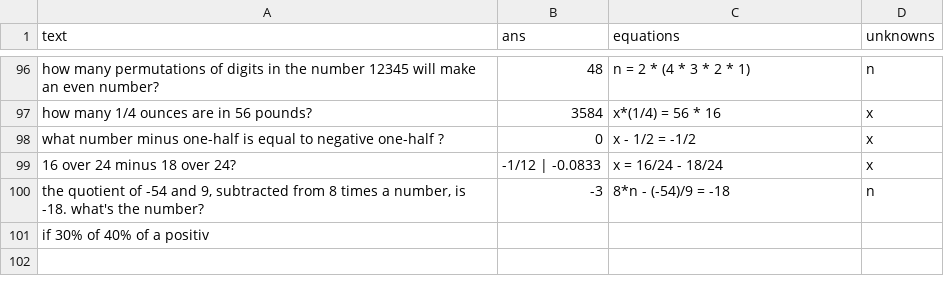
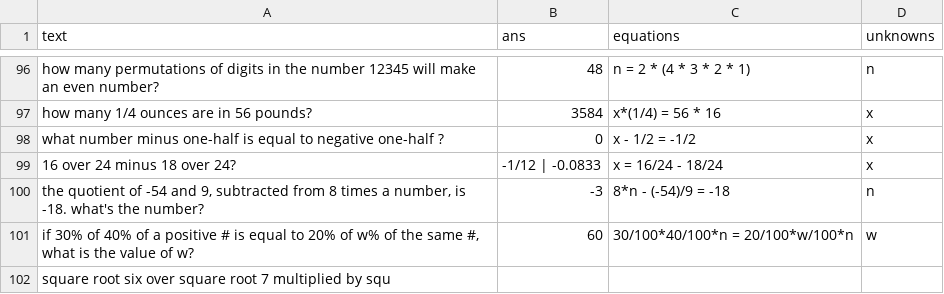
Before and after one commit to feint5k/Advanced-MathWordProblem-Solver, a CSV file: 2_Data_cleaning/cleaned_data_examples/uncleaned_dolphin_data.csv, drawn as a sheet; only a part is shown, gaps mark what is left out.

Commit message:
TODOs.

```diff
--- a/2_Data_cleaning/cleaned_data_examples/uncleaned_dolphin_data.csv
+++ b/2_Data_cleaning/cleaned_data_examples/uncleaned_dolphin_data.csv
@@ -100,2 +100,3 @@ what number minus one-half is equal to negative one-half ?,0,x - 1/2 = -1/2,x
 "the quotient of -54 and 9, subtracted from 8 times a number, is -18. what's the number?",-3,8*n - (-54)/9 = -18,n
-"if 30% of 40% of a positiv
+"if 30% of 40% of a positive # is equal to 20% of w% of the same #, what is the value of w?",60,30/100*40/100*n = 20/100*w/100*n,w
+square root six over square root 7 multiplied by squ
```
